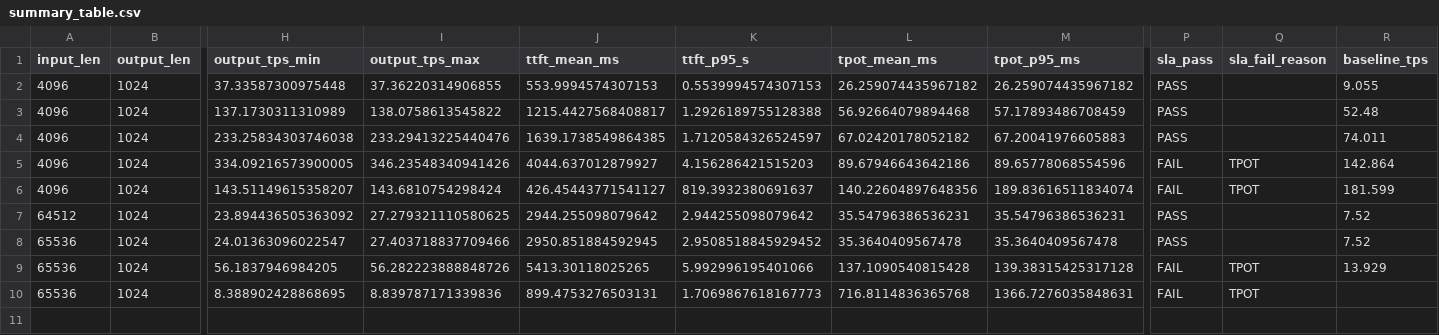
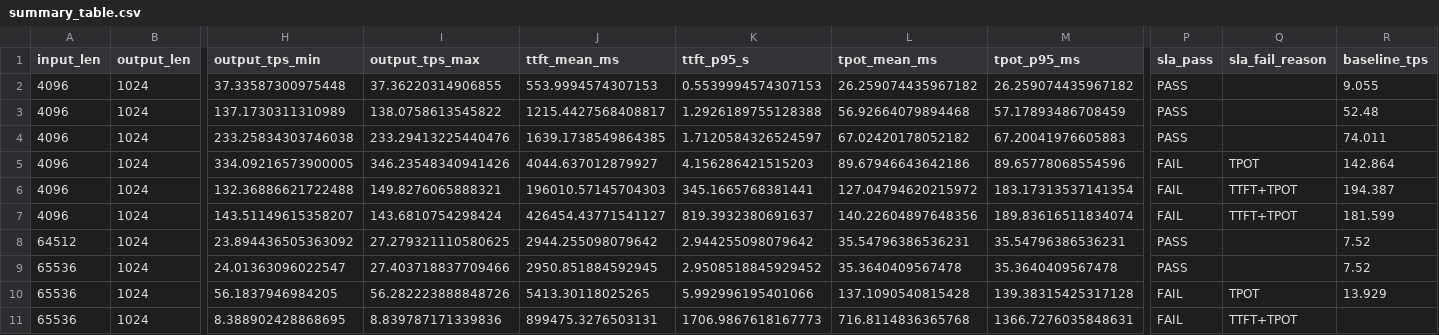
Before and after one commit to BGODYU/qwen38, a CSV file: result/summary_table.csv, drawn as a sheet; only a part is shown, gaps mark what is left out; addresses are those after the commit; rows hold the shown columns only; the diff names each change by its address in the sheet, - before the commit and + after, or states it on an @@ line.

```diff
--- a/result/summary_table.csv
+++ b/result/summary_table.csv
+row 6: 4096 | 1024 | 132.36886621722488 | 149.8276065888321 | 196010.57145704303 | 345.1665768381441 | 127.04794620215972 | 183.17313537141354 | FAIL | TTFT+TPOT | 194.387
-J7 (ttft_mean_ms): 426.45443771541127
+J7 (ttft_mean_ms): 426454.43771541127
-Q7 (sla_fail_reason): TPOT
+Q7 (sla_fail_reason): TTFT+TPOT
-J11 (ttft_mean_ms): 899.4753276503131
+J11 (ttft_mean_ms): 899475.3276503131
-K11 (ttft_p95_s): 1.7069867618167773
+K11 (ttft_p95_s): 1706.9867618167773
-Q11 (sla_fail_reason): TPOT
+Q11 (sla_fail_reason): TTFT+TPOT
```
Also changed, not shown: result/rounds.csv, result/sla_verdict.csv, 14 other files.
